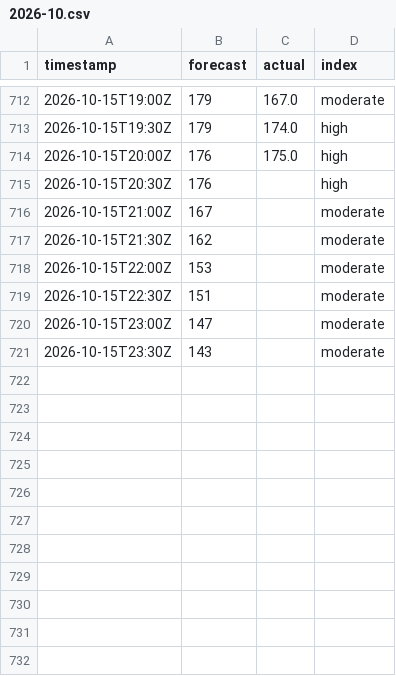
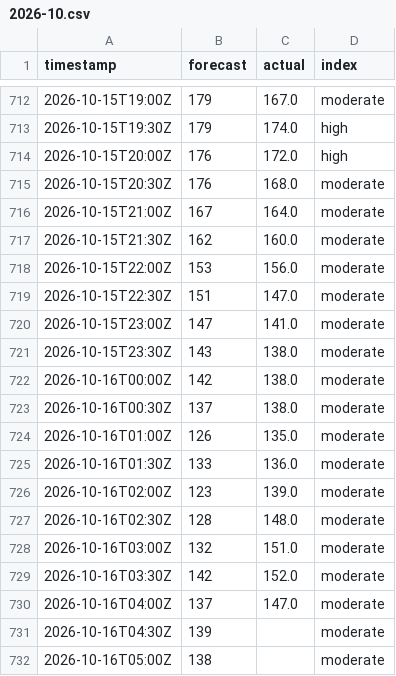
Before and after one commit to sweetluvz/Collectdata, a CSV file: data/energy/gb/carbon_intensity/2026-10.csv, drawn as a sheet; only a part is shown, gaps mark what is left out; the diff covers the shown part only.

```diff
--- a/data/energy/gb/carbon_intensity/2026-10.csv
+++ b/data/energy/gb/carbon_intensity/2026-10.csv
@@ -713,9 +713,20 @@ timestamp,forecast,actual,index
 2026-10-15T19:30Z,179,174.0,high
-2026-10-15T20:00Z,176,175.0,high
-2026-10-15T20:30Z,176,,high
-2026-10-15T21:00Z,167,,moderate
-2026-10-15T21:30Z,162,,moderate
-2026-10-15T22:00Z,153,,moderate
-2026-10-15T22:30Z,151,,moderate
-2026-10-15T23:00Z,147,,moderate
-2026-10-15T23:30Z,143,,moderate
+2026-10-15T20:00Z,176,172.0,high
+2026-10-15T20:30Z,176,168.0,moderate
+2026-10-15T21:00Z,167,164.0,moderate
+2026-10-15T21:30Z,162,160.0,moderate
+2026-10-15T22:00Z,153,156.0,moderate
+2026-10-15T22:30Z,151,147.0,moderate
+2026-10-15T23:00Z,147,141.0,moderate
+2026-10-15T23:30Z,143,138.0,moderate
+2026-10-16T00:00Z,142,138.0,moderate
+2026-10-16T00:30Z,137,138.0,moderate
+2026-10-16T01:00Z,126,135.0,moderate
+2026-10-16T01:30Z,133,136.0,moderate
+2026-10-16T02:00Z,123,139.0,moderate
+2026-10-16T02:30Z,128,148.0,moderate
+2026-10-16T03:00Z,132,151.0,moderate
+2026-10-16T03:30Z,142,152.0,moderate
+2026-10-16T04:00Z,137,147.0,moderate
+2026-10-16T04:30Z,139,,moderate
+2026-10-16T05:00Z,138,,moderate
```
Also changed, not shown: 37 added rows and 7 edited cells elsewhere in this file, data/energy/gb/demand/2026-10.csv, data/energy/gb/generation/2026-10.csv, 2 other files.
